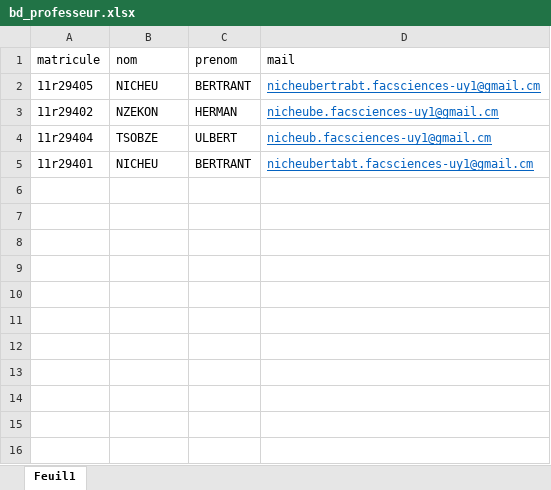
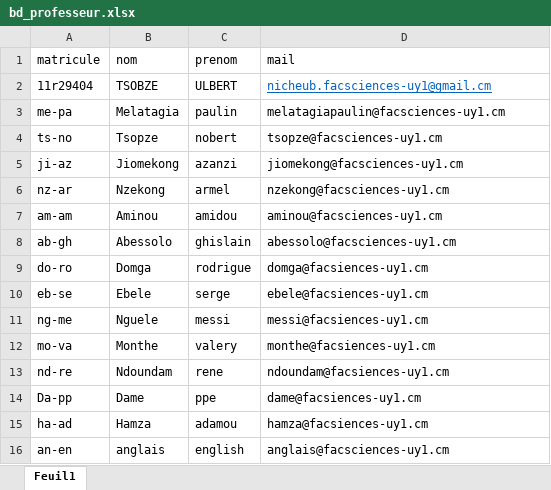
Before and after one commit to Tchamisorelle/ent_infoConnect, an Excel workbook: ent_infoConnect/bd_professeur.xlsx, sheet Feuil1, drawn as a sheet; values as stored, in another font and other column widths than the file's, no borders; removed rows and columns are numbered as before the commit, all else as after; the diff names each change by its address in the sheet, - before the commit and + after, or states it on an @@ line.

```diff
--- a/ent_infoConnect/bd_professeur.xlsx (sheet Feuil1)
+++ b/ent_infoConnect/bd_professeur.xlsx (sheet Feuil1)
-row 2: 11r29405 | NICHEU | BERTRANT | nicheubertrabt.facsciences-uy1@gmail.cm
-row 3: 11r29402 | NZEKON | HERMAN | nicheube.facsciences-uy1@gmail.cm
-row 5: 11r29401 | NICHEU | BERTRANT | nicheubertabt.facsciences-uy1@gmail.cm
+row 3: me-pa | Melatagia | paulin | melatagiapaulin@facsciences-uy1.cm
+row 4: ts-no | Tsopze | nobert | tsopze@facsciences-uy1.cm
+row 5: ji-az | Jiomekong | azanzi | jiomekong@facsciences-uy1.cm
+row 6: nz-ar | Nzekong | armel | nzekong@facsciences-uy1.cm
+row 7: am-am | Aminou | amidou | aminou@facsciences-uy1.cm
+row 8: ab-gh | Abessolo | ghislain | abessolo@facsciences-uy1.cm
+row 9: do-ro | Domga | rodrigue | domga@facsiences-uy1.cm
+row 10: eb-se | Ebele | serge | ebele@facsiences-uy1.cm
+row 11: ng-me | Nguele | messi | messi@facsiences-uy1.cm
+row 12: mo-va | Monthe | valery | monthe@facsiences-uy1.cm
+row 13: nd-re | Ndoundam | rene | ndoundam@facsiences-uy1.cm
+row 14: Da-pp | Dame | ppe | dame@facsiences-uy1.cm
+row 15: ha-ad | Hamza | adamou | hamza@facsiences-uy1.cm
+row 16: an-en | anglais | english | anglais@facsciences-uy1.cm
```
Also changed, not shown: ent_infoConnect/bd_etudiant.xlsx, 14 other files.
